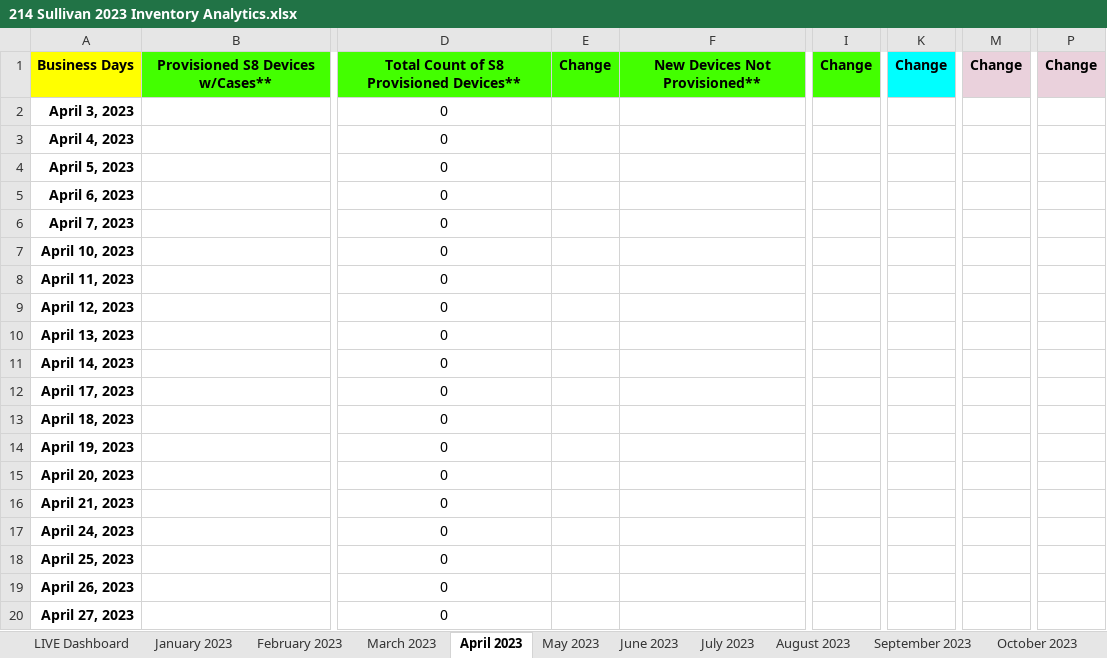
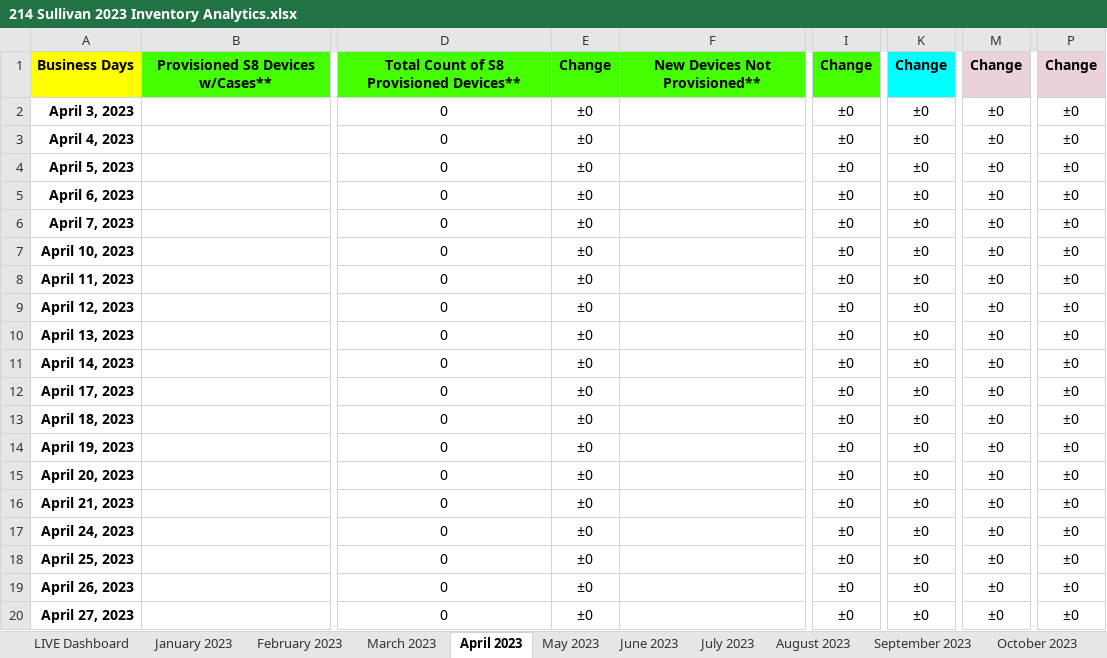
Before and after one commit to mhuang105/AiCureSupplyChain, an Excel workbook: 214 Sullivan 2023 Inventory Analytics.xlsx, sheet April 2023, drawn as a sheet; only a part is shown, gaps mark what is left out; values as stored, in another font and other column widths than the file's, no borders; charts and pictures and table styles not drawn; the diff names each change by its address in the sheet, - before the commit and + after, or states it on an @@ line.

```diff
--- a/214 Sullivan 2023 Inventory Analytics.xlsx (sheet April 2023)
+++ b/214 Sullivan 2023 Inventory Analytics.xlsx (sheet April 2023)
-E2:E20: (empty)
+E2:E20: ±0
-I2:I20: (empty)
+I2:I20: ±0
-K2:K20: (empty)
+K2:K20: ±0
-M2:M20: (empty)
+M2:M20: ±0
-P2:P20: (empty)
+P2:P20: ±0
```
Also changed, not shown: sheet Summary (2022-2023), sheet 15-Day Trend, sheet January 2023, sheet Holidays, other sheet tabs, formulas that keep their value, charts or pictures.
